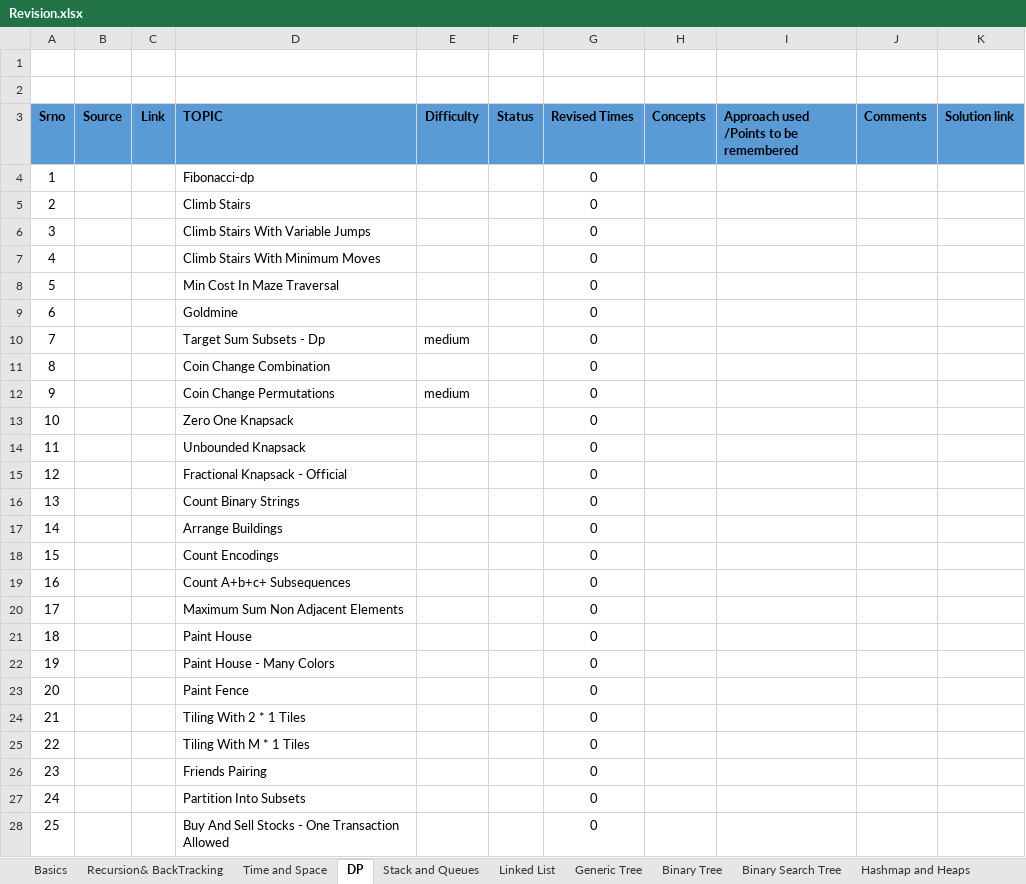
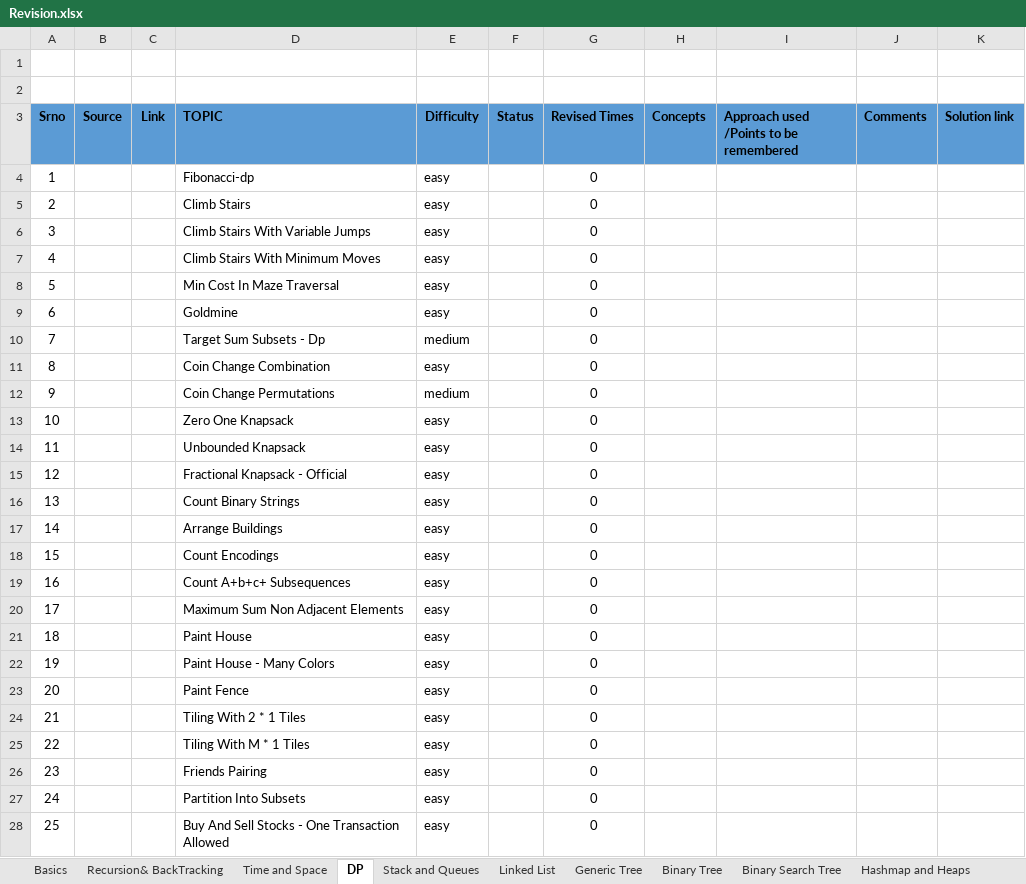
Before and after one commit to spartan4cs/CP, an Excel workbook: Revision.xlsx, sheet DP, drawn as a sheet; only a part is shown; values as stored, in another font and other column widths than the file's, no borders; the diff covers the shown part only; the diff names each change by its address in the sheet, - before the commit and + after, or states it on an @@ line.

Commit message:
Update

```diff
--- a/Revision.xlsx (sheet DP)
+++ b/Revision.xlsx (sheet DP)
-E4:E9 (Difficulty): (empty)
+E4:E9 (Difficulty): easy
-E11 (Difficulty): (empty)
+E11 (Difficulty): easy
-E13:E28 (Difficulty): (empty)
+E13:E28 (Difficulty): easy
```
Also changed, not shown: 1 edited cell elsewhere in this sheet, sheet Stack and Queues.
